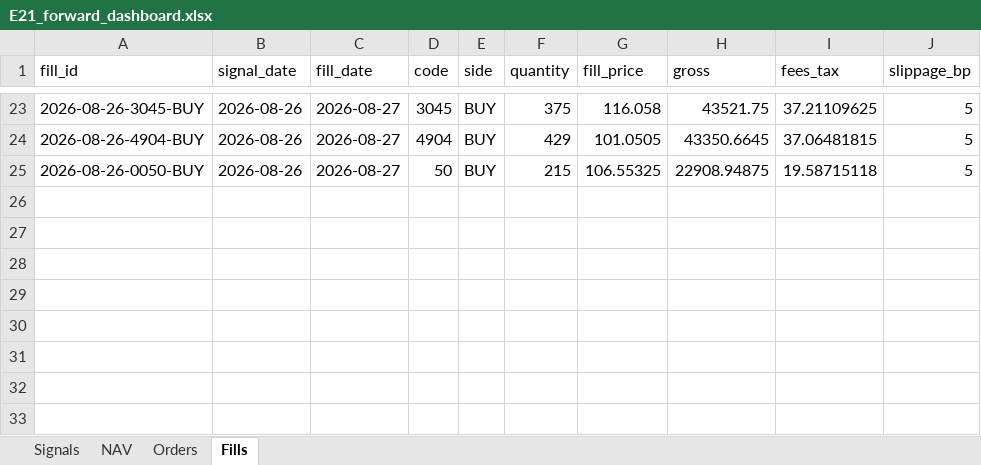
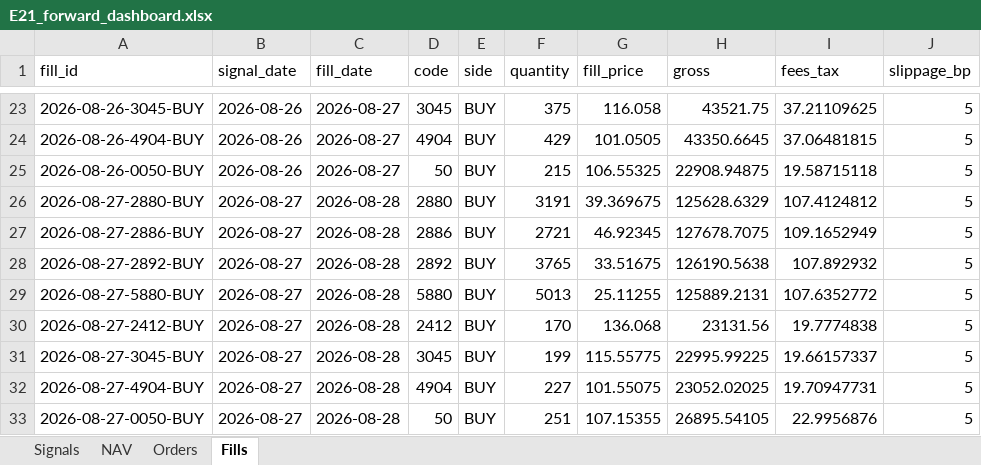
Before and after one commit to megasoma12002/v412d-data-bridge, an Excel workbook: forward/e21/E21_forward_dashboard.xlsx, sheet Fills, drawn as a sheet; only a part is shown, gaps mark what is left out; values as stored, in another font and other column widths than the file's, no borders; the diff names each change by its address in the sheet, - before the commit and + after, or states it on an @@ line.

```diff
--- a/forward/e21/E21_forward_dashboard.xlsx (sheet Fills)
+++ b/forward/e21/E21_forward_dashboard.xlsx (sheet Fills)
+row 26: 2026-08-27-2880-BUY | 2026-08-27 | 2026-08-28 | 2880 | BUY | 3191 | 39.369675 | 125628.6329 | 107.4124812 | 5
+row 27: 2026-08-27-2886-BUY | 2026-08-27 | 2026-08-28 | 2886 | BUY | 2721 | 46.92345 | 127678.7075 | 109.1652949 | 5
+row 28: 2026-08-27-2892-BUY | 2026-08-27 | 2026-08-28 | 2892 | BUY | 3765 | 33.51675 | 126190.5638 | 107.892932 | 5
+row 29: 2026-08-27-5880-BUY | 2026-08-27 | 2026-08-28 | 5880 | BUY | 5013 | 25.11255 | 125889.2131 | 107.6352772 | 5
+row 30: 2026-08-27-2412-BUY | 2026-08-27 | 2026-08-28 | 2412 | BUY | 170 | 136.068 | 23131.56 | 19.7774838 | 5
+row 31: 2026-08-27-3045-BUY | 2026-08-27 | 2026-08-28 | 3045 | BUY | 199 | 115.55775 | 22995.99225 | 19.66157337 | 5
+row 32: 2026-08-27-4904-BUY | 2026-08-27 | 2026-08-28 | 4904 | BUY | 227 | 101.55075 | 23052.02025 | 19.70947731 | 5
+row 33: 2026-08-27-0050-BUY | 2026-08-27 | 2026-08-28 | 50 | BUY | 251 | 107.15355 | 26895.54105 | 22.9956876 | 5
```
Also changed, not shown: sheet Orders, sheet Signals, sheet NAV, 38 other files.
